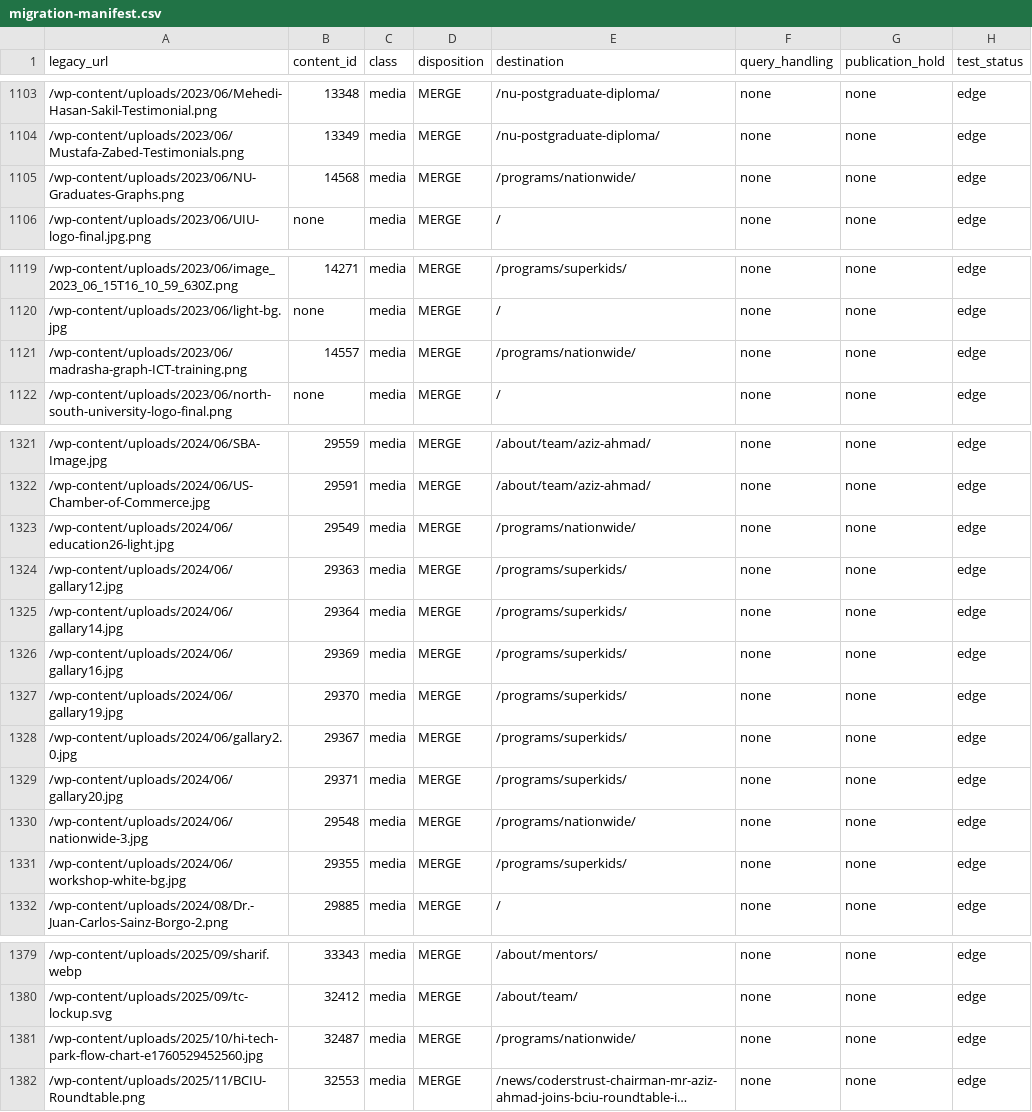
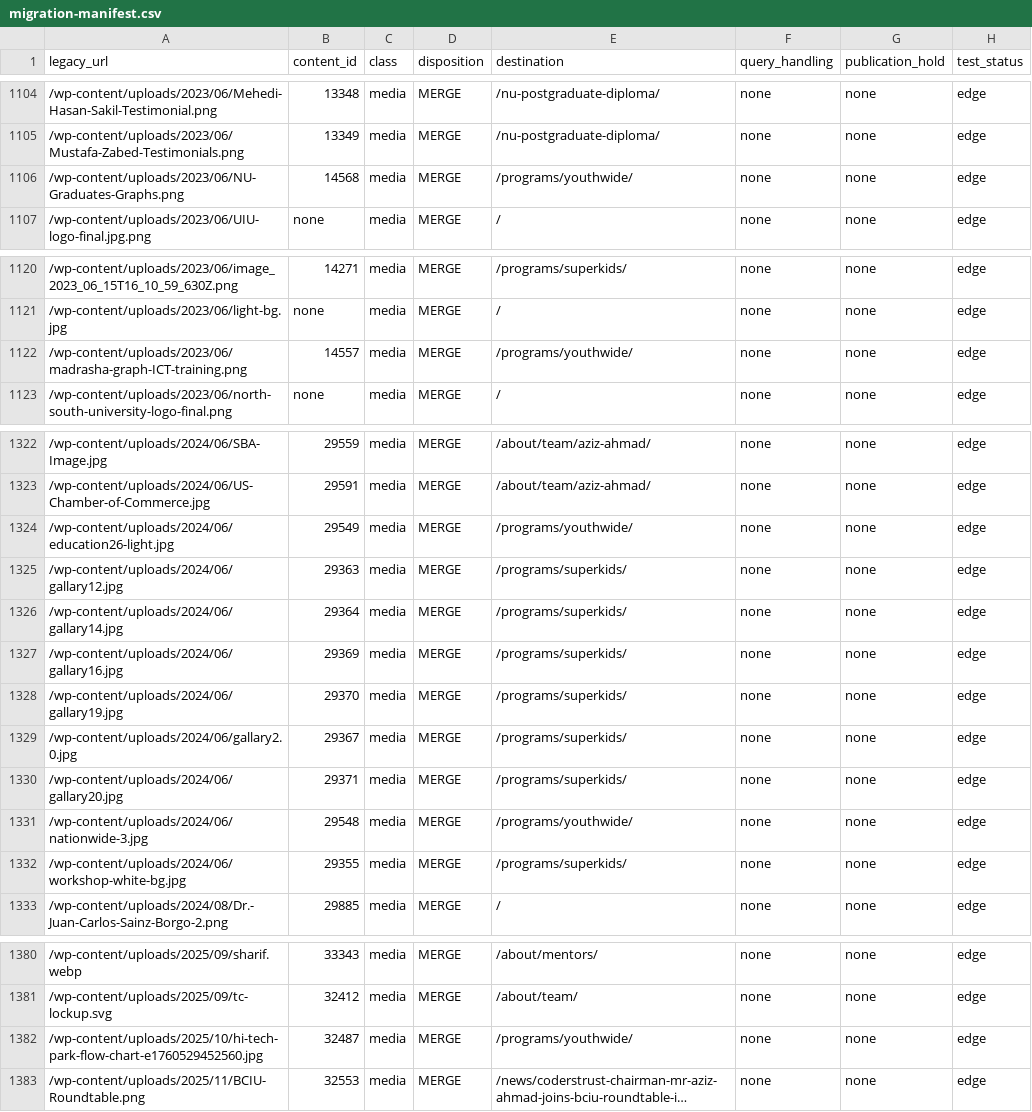
Before and after one commit to ctjobready/ctg, a CSV file: migration/migration-manifest.csv, drawn as a sheet; only a part is shown, gaps mark what is left out; long unchanged cells end in …; addresses are those after the commit; the diff covers the shown part only; the diff names each change by its address in the sheet, - before the commit and + after, or states it on an @@ line.

```diff
--- a/migration/migration-manifest.csv
+++ b/migration/migration-manifest.csv
-E1106 (destination): /programs/nationwide/
+E1106 (destination): /programs/youthwide/
-E1122 (destination): /programs/nationwide/
+E1122 (destination): /programs/youthwide/
-E1324 (destination): /programs/nationwide/
+E1324 (destination): /programs/youthwide/
-E1331 (destination): /programs/nationwide/
+E1331 (destination): /programs/youthwide/
-E1382 (destination): /programs/nationwide/
+E1382 (destination): /programs/youthwide/
```
Also changed, not shown: 1 added row and 7 edited cells elsewhere in this file, edge/bulk-redirects.csv, 20 other files.
